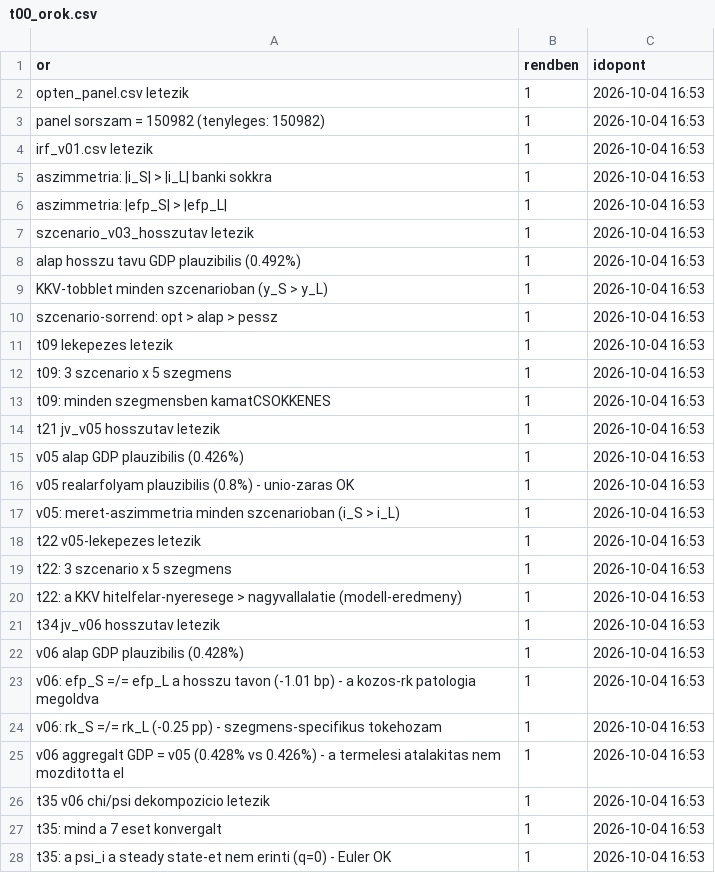
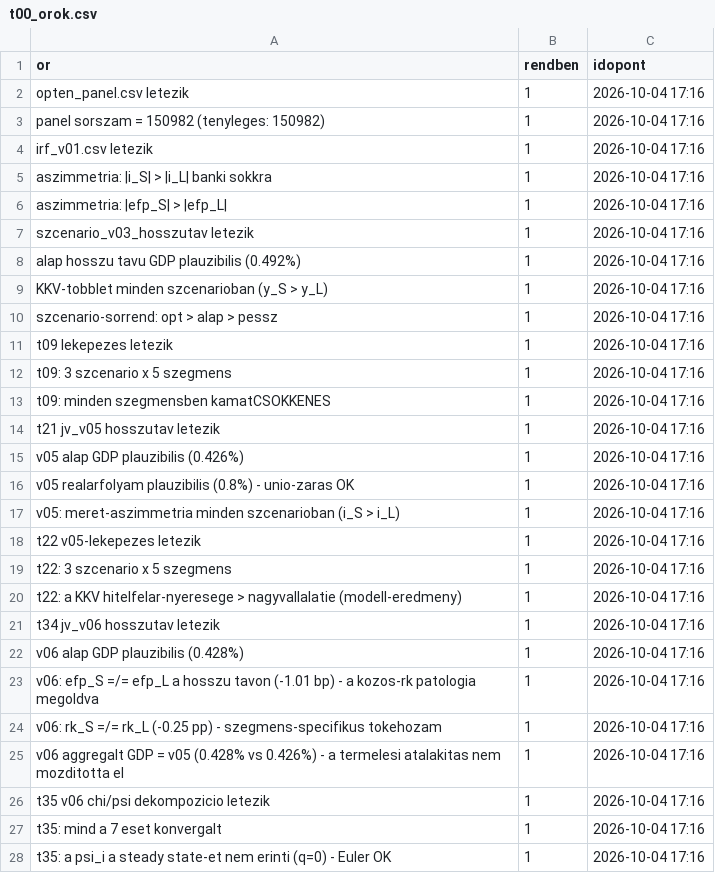
Before and after one commit to matyastamas02/DSGE_mkik, a CSV file: output/tables/t00_orok.csv, drawn as a sheet; only a part is shown; the diff covers the shown part only.

```diff
--- a/output/tables/t00_orok.csv
+++ b/output/tables/t00_orok.csv
@@ -1,28 +1,28 @@
 or,rendben,idopont
-"opten_panel.csv letezik",1,2026-10-04 16:53
-"panel sorszam = 150982 (tenyleges: 150982)",1,2026-10-04 16:53
-"irf_v01.csv letezik",1,2026-10-04 16:53
-"aszimmetria: |i_S| > |i_L| banki sokkra",1,2026-10-04 16:53
-"aszimmetria: |efp_S| > |efp_L|",1,2026-10-04 16:53
-"szcenario_v03_hosszutav letezik",1,2026-10-04 16:53
-"alap hosszu tavu GDP plauzibilis (0.492%)",1,2026-10-04 16:53
-"KKV-tobblet minden szcenarioban (y_S > y_L)",1,2026-10-04 16:53
-"szcenario-sorrend: opt > alap > pessz",1,2026-10-04 16:53
-"t09 lekepezes letezik",1,2026-10-04 16:53
-"t09: 3 szcenario x 5 szegmens",1,2026-10-04 16:53
-"t09: minden szegmensben kamatCSOKKENES",1,2026-10-04 16:53
-"t21 jv_v05 hosszutav letezik",1,2026-10-04 16:53
-"v05 alap GDP plauzibilis (0.426%)",1,2026-10-04 16:53
-"v05 realarfolyam plauzibilis (0.8%) - unio-zaras OK",1,2026-10-04 16:53
-"v05: meret-aszimmetria minden szcenarioban (i_S > i_L)",1,2026-10-04 16:53
-"t22 v05-lekepezes letezik",1,2026-10-04 16:53
-"t22: 3 szcenario x 5 szegmens",1,2026-10-04 16:53
-"t22: a KKV hitelfelar-nyeresege > nagyvallalatie (modell-eredmeny)",1,2026-10-04 16:53
-"t34 jv_v06 hosszutav letezik",1,2026-10-04 16:53
-"v06 alap GDP plauzibilis (0.428%)",1,2026-10-04 16:53
-"v06: efp_S =/= efp_L a hosszu tavon (-1.01 bp) - a kozos-rk patologia megoldva",1,2026-10-04 16:53
-"v06: rk_S =/= rk_L (-0.25 pp) - szegmens-specifikus tokehozam",1,2026-10-04 16:53
-"v06 aggregalt GDP = v05 (0.428% vs 0.426%) - a termelesi atalakitas nem mozditotta el",1,2026-10-04 16:53
-"t35 v06 chi/psi dekompozicio letezik",1,2026-10-04 16:53
-"t35: mind a 7 eset konvergalt",1,2026-10-04 16:53
-"t35: a psi_i a steady state-et nem erinti (q=0) - Euler OK",1,2026-10-04 16:53
+"opten_panel.csv letezik",1,2026-10-04 17:16
+"panel sorszam = 150982 (tenyleges: 150982)",1,2026-10-04 17:16
+"irf_v01.csv letezik",1,2026-10-04 17:16
+"aszimmetria: |i_S| > |i_L| banki sokkra",1,2026-10-04 17:16
+"aszimmetria: |efp_S| > |efp_L|",1,2026-10-04 17:16
+"szcenario_v03_hosszutav letezik",1,2026-10-04 17:16
+"alap hosszu tavu GDP plauzibilis (0.492%)",1,2026-10-04 17:16
+"KKV-tobblet minden szcenarioban (y_S > y_L)",1,2026-10-04 17:16
+"szcenario-sorrend: opt > alap > pessz",1,2026-10-04 17:16
+"t09 lekepezes letezik",1,2026-10-04 17:16
+"t09: 3 szcenario x 5 szegmens",1,2026-10-04 17:16
+"t09: minden szegmensben kamatCSOKKENES",1,2026-10-04 17:16
+"t21 jv_v05 hosszutav letezik",1,2026-10-04 17:16
+"v05 alap GDP plauzibilis (0.426%)",1,2026-10-04 17:16
+"v05 realarfolyam plauzibilis (0.8%) - unio-zaras OK",1,2026-10-04 17:16
+"v05: meret-aszimmetria minden szcenarioban (i_S > i_L)",1,2026-10-04 17:16
+"t22 v05-lekepezes letezik",1,2026-10-04 17:16
+"t22: 3 szcenario x 5 szegmens",1,2026-10-04 17:16
+"t22: a KKV hitelfelar-nyeresege > nagyvallalatie (modell-eredmeny)",1,2026-10-04 17:16
+"t34 jv_v06 hosszutav letezik",1,2026-10-04 17:16
+"v06 alap GDP plauzibilis (0.428%)",1,2026-10-04 17:16
+"v06: efp_S =/= efp_L a hosszu tavon (-1.01 bp) - a kozos-rk patologia megoldva",1,2026-10-04 17:16
+"v06: rk_S =/= rk_L (-0.25 pp) - szegmens-specifikus tokehozam",1,2026-10-04 17:16
+"v06 aggregalt GDP = v05 (0.428% vs 0.426%) - a termelesi atalakitas nem mozditotta el",1,2026-10-04 17:16
+"t35 v06 chi/psi dekompozicio letezik",1,2026-10-04 17:16
+"t35: mind a 7 eset konvergalt",1,2026-10-04 17:16
+"t35: a psi_i a steady state-et nem erinti (q=0) - Euler OK",1,2026-10-04 17:16
```
Also changed, not shown: 1 added row and 142 edited cells elsewhere in this file, docs/regiszter/allitasok.csv, docs/regiszter/parameterek.csv, 4 other files.
